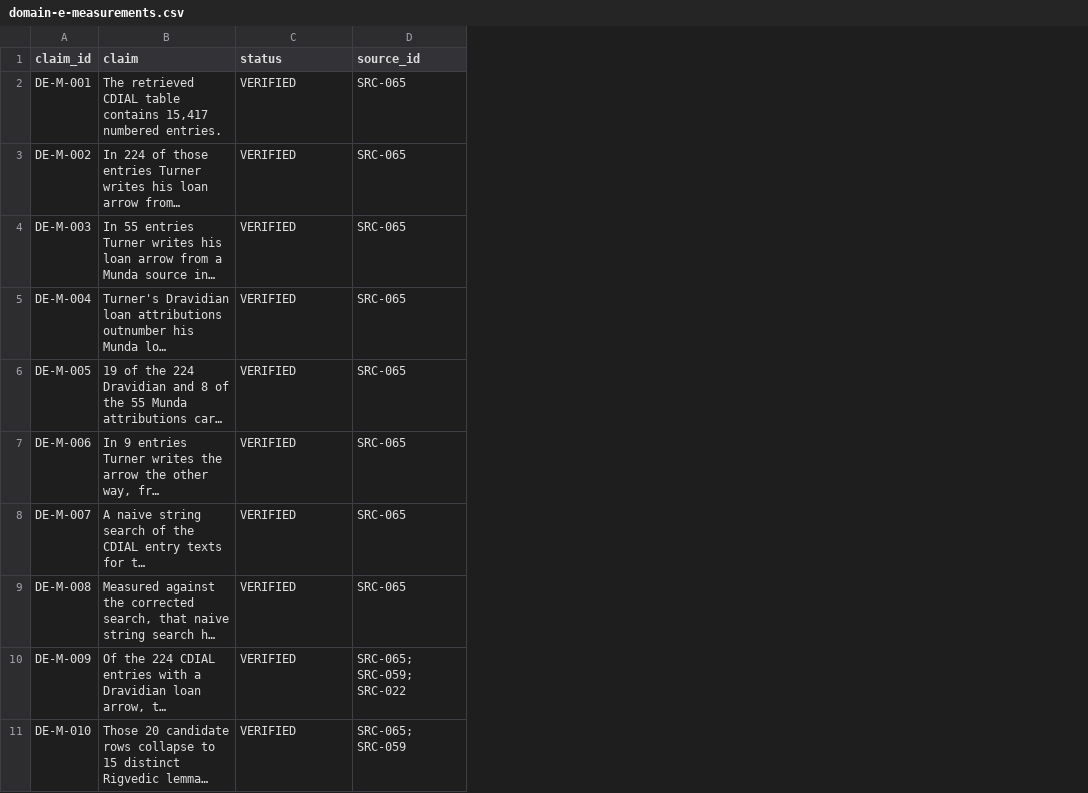
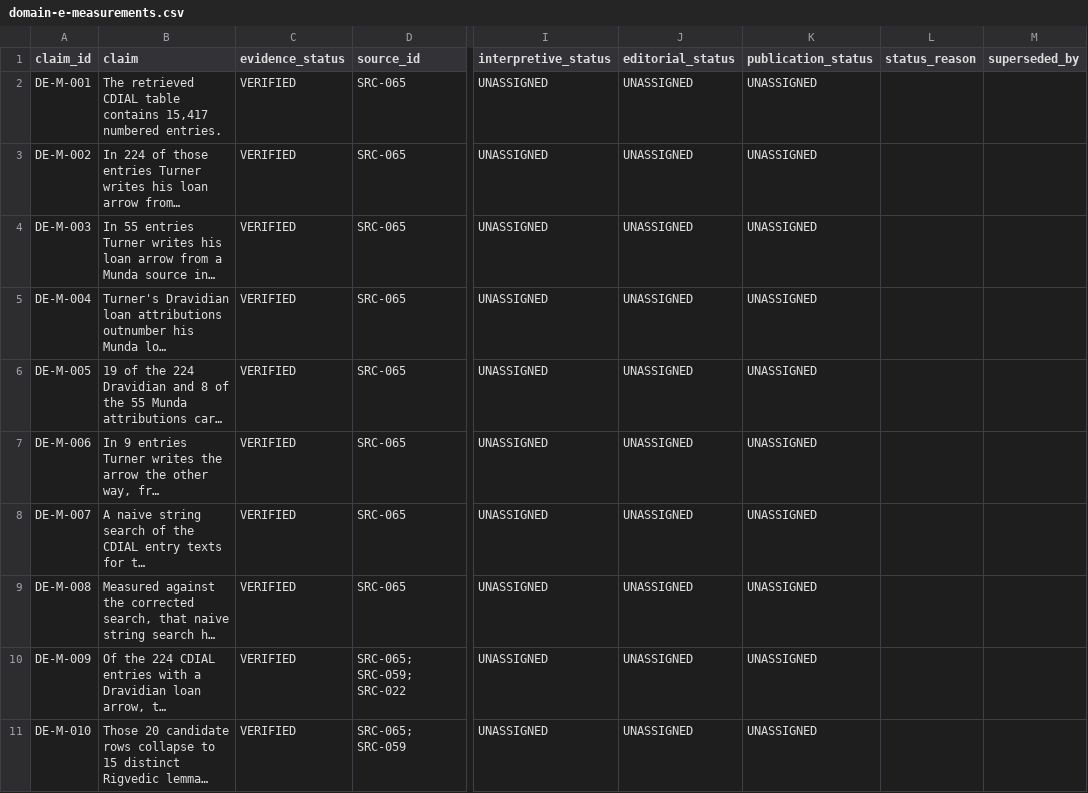
Before and after one commit to melakeela/research, a CSV file: 03-REGISTERS/domain-e-measurements.csv, drawn as a sheet; only a part is shown, gaps mark what is left out; long unchanged cells end in …; the diff names each change by its address in the sheet, - before the commit and + after, or states it on an @@ line.

```diff
--- a/03-REGISTERS/domain-e-measurements.csv
+++ b/03-REGISTERS/domain-e-measurements.csv
+column I (interpretive_status), rows 2-11: all UNASSIGNED
+column J (editorial_status), rows 2-11: all UNASSIGNED
+column K (publication_status), rows 2-11: all UNASSIGNED
+column L (status_reason), empty
+column M (superseded_by), empty
-C1: status
+C1: evidence_status
```
Also changed, not shown: 03-REGISTERS/HYPOTHESIS-ELIGIBILITY.csv, 03-REGISTERS/domain-e-claims.csv, 12 other files.
